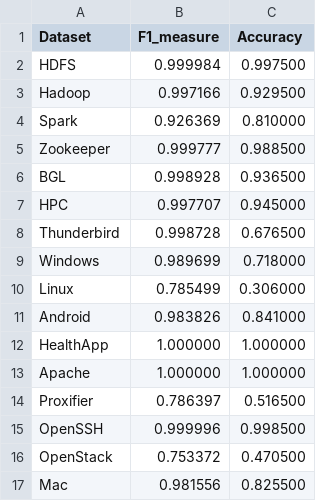
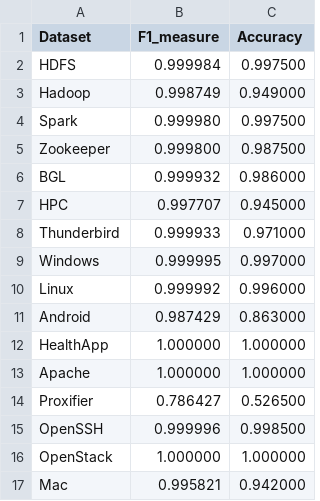
Before and after one commit to 000FLMS/logparser, a CSV file: logparser/BenchmarkCorrected/Brain_bechmark_result.csv, drawn as a sheet.

```diff
--- a/logparser/BenchmarkCorrected/Brain_bechmark_result.csv
+++ b/logparser/BenchmarkCorrected/Brain_bechmark_result.csv
@@ -2,16 +2,16 @@ Dataset,F1_measure,Accuracy
 HDFS,0.999984,0.997500
-Hadoop,0.997166,0.929500
-Spark,0.926369,0.810000
-Zookeeper,0.999777,0.988500
-BGL,0.998928,0.936500
+Hadoop,0.998749,0.949000
+Spark,0.999980,0.997500
+Zookeeper,0.999800,0.987500
+BGL,0.999932,0.986000
 HPC,0.997707,0.945000
-Thunderbird,0.998728,0.676500
-Windows,0.989699,0.718000
-Linux,0.785499,0.306000
-Android,0.983826,0.841000
+Thunderbird,0.999933,0.971000
+Windows,0.999995,0.997000
+Linux,0.999992,0.996000
+Android,0.987429,0.863000
 HealthApp,1.000000,1.000000
 Apache,1.000000,1.000000
-Proxifier,0.786397,0.516500
+Proxifier,0.786427,0.526500
 OpenSSH,0.999996,0.998500
-OpenStack,0.753372,0.470500
-Mac,0.981556,0.825500
+OpenStack,1.000000,1.000000
+Mac,0.995821,0.942000
```
Also changed, not shown: 24 other files.
